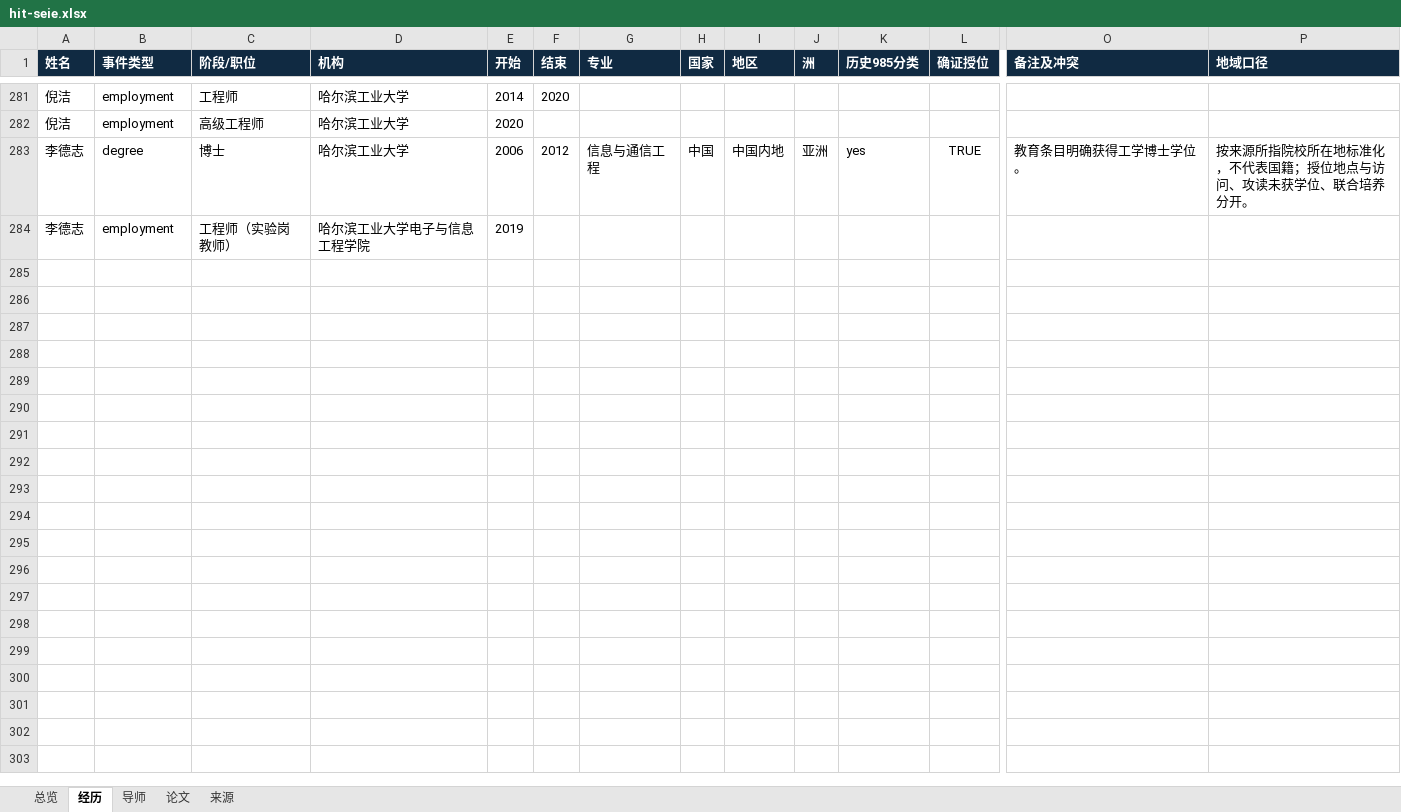
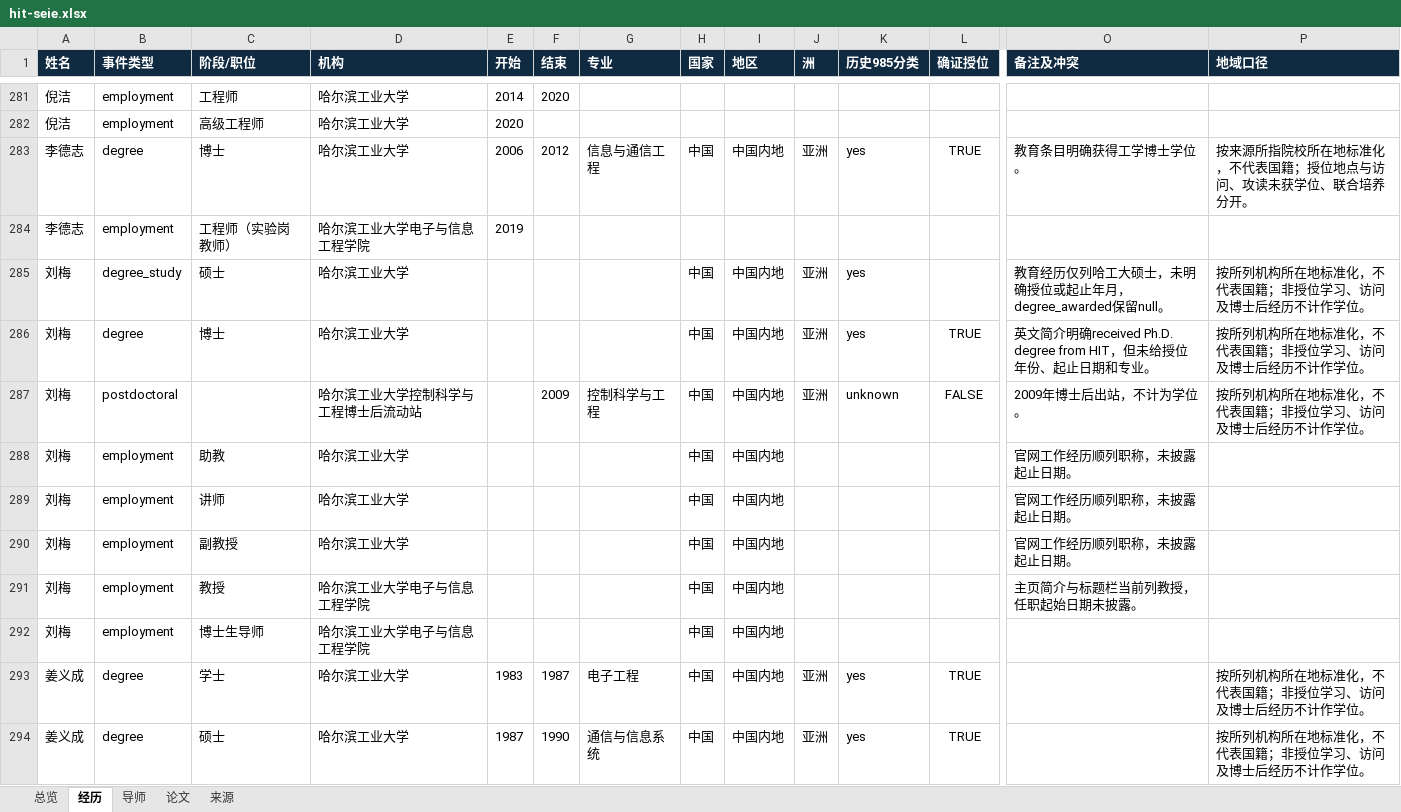
Before and after one commit to aikyolin/-cn-985-academic-amatlas, an Excel workbook: site/exports/hit-seie.xlsx, sheet 经历, drawn as a sheet; only a part is shown, gaps mark what is left out; values as stored, in another font and other column widths than the file's, no borders; table styles not drawn; rows hold the shown columns only; the diff covers the shown part only; the diff names each change by its address in the sheet, - before the commit and + after, or states it on an @@ line.

Commit message:
Complete first-pass electronic engineering roster with explicit unknowns and stage-linked guidance

```diff
--- a/site/exports/hit-seie.xlsx (sheet 经历)
+++ b/site/exports/hit-seie.xlsx (sheet 经历)
+row 285: 刘梅 | degree_study | 硕士 | 哈尔滨工业大学 |  |  |  | 中国 | 中国内地 | 亚洲 | yes |  | 教育经历仅列哈工大硕士，未明确授位或起止年月，degree_awarded保留null。 | 按所列机构所在地标准化，不代表国籍；非授位学习、访问及博士后经历不计作学位。
+row 286: 刘梅 | degree | 博士 | 哈尔滨工业大学 |  |  |  | 中国 | 中国内地 | 亚洲 | yes | TRUE | 英文简介明确received Ph.D. degree from HIT，但未给授位年份、起止日期和专业。 | 按所列机构所在地标准化，不代表国籍；非授位学习、访问及博士后经历不计作学位。
+row 287: 刘梅 | postdoctoral |  | 哈尔滨工业大学控制科学与工程博士后流动站 |  | 2009 | 控制科学与工程 | 中国 | 中国内地 | 亚洲 | unknown | FALSE | 2009年博士后出站，不计为学位。 | 按所列机构所在地标准化，不代表国籍；非授位学习、访问及博士后经历不计作学位。
+row 288: 刘梅 | employment | 助教 | 哈尔滨工业大学 |  |  |  | 中国 | 中国内地 |  |  |  | 官网工作经历顺列职称，未披露起止日期。
+row 289: 刘梅 | employment | 讲师 | 哈尔滨工业大学 |  |  |  | 中国 | 中国内地 |  |  |  | 官网工作经历顺列职称，未披露起止日期。
+row 290: 刘梅 | employment | 副教授 | 哈尔滨工业大学 |  |  |  | 中国 | 中国内地 |  |  |  | 官网工作经历顺列职称，未披露起止日期。
+row 291: 刘梅 | employment | 教授 | 哈尔滨工业大学电子与信息工程学院 |  |  |  | 中国 | 中国内地 |  |  |  | 主页简介与标题栏当前列教授，任职起始日期未披露。
+row 292: 刘梅 | employment | 博士生导师 | 哈尔滨工业大学电子与信息工程学院 |  |  |  | 中国 | 中国内地
+row 293: 姜义成 | degree | 学士 | 哈尔滨工业大学 | 1983 | 1987 | 电子工程 | 中国 | 中国内地 | 亚洲 | yes | TRUE |  | 按所列机构所在地标准化，不代表国籍；非授位学习、访问及博士后经历不计作学位。
+row 294: 姜义成 | degree | 硕士 | 哈尔滨工业大学 | 1987 | 1990 | 通信与信息系统 | 中国 | 中国内地 | 亚洲 | yes | TRUE |  | 按所列机构所在地标准化，不代表国籍；非授位学习、访问及博士后经历不计作学位。
```
Also changed, not shown: 177 added rows elsewhere in this sheet, sheet 论文, sheet 来源, sheet 总览, sheet 导师, site/exports/待核对名录.xlsx, 11 other files.
